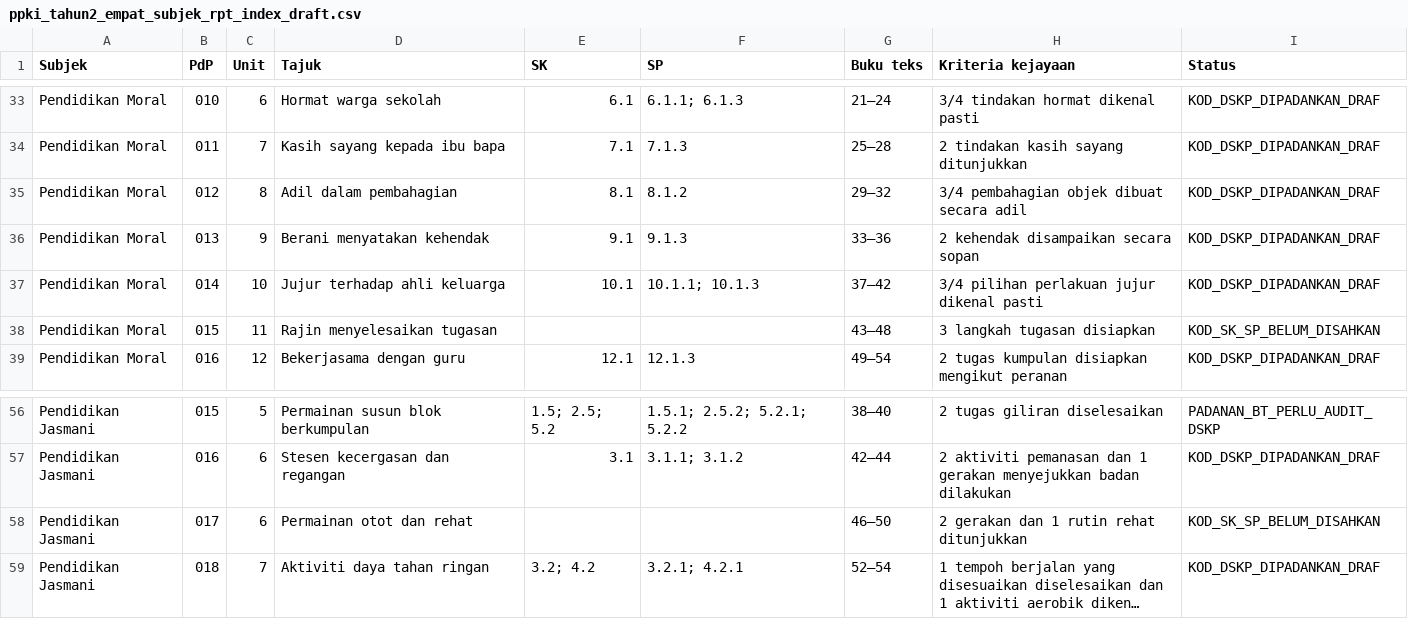
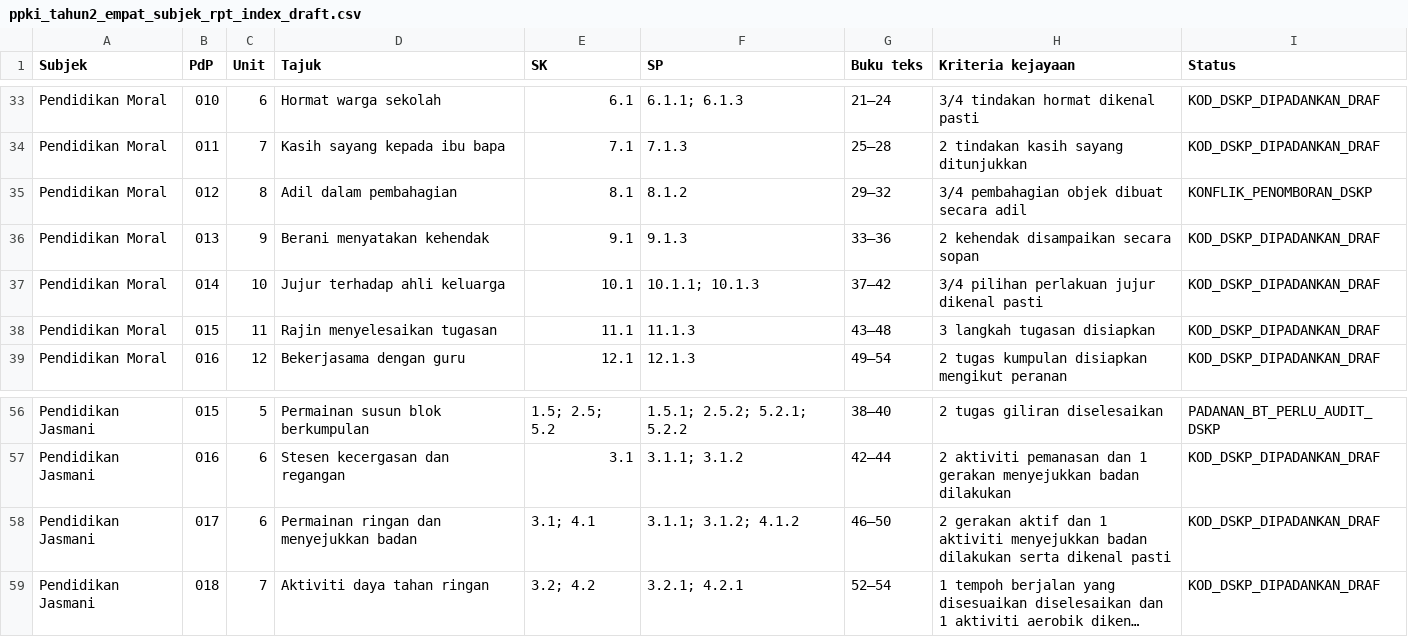
Before and after one commit to nurynayreen88/CikguLaju-AI, a CSV file: staging/ppki/ppki_tahun2_empat_subjek_rpt_index_draft.csv, drawn as a sheet; only a part is shown, gaps mark what is left out; long unchanged cells end in …; the diff names each change by its address in the sheet, - before the commit and + after, or states it on an @@ line.

Commit message:
audit(ppki): refresh RPT index with last two mapped lessons and conflict flag

```diff
--- a/staging/ppki/ppki_tahun2_empat_subjek_rpt_index_draft.csv
+++ b/staging/ppki/ppki_tahun2_empat_subjek_rpt_index_draft.csv
-I35 (Status): KOD_DSKP_DIPADANKAN_DRAF
+I35 (Status): KONFLIK_PENOMBORAN_DSKP
-E38 (SK): (empty)
+E38 (SK): 11.1
-F38 (SP): (empty)
+F38 (SP): 11.1.3
-I38 (Status): KOD_SK_SP_BELUM_DISAHKAN
+I38 (Status): KOD_DSKP_DIPADANKAN_DRAF
-D58 (Tajuk): Permainan otot dan rehat
+D58 (Tajuk): Permainan ringan dan menyejukkan badan
-E58 (SK): (empty)
+E58 (SK): 3.1; 4.1
-F58 (SP): (empty)
+F58 (SP): 3.1.1; 3.1.2; 4.1.2
-H58 (Kriteria kejayaan): 2 gerakan dan 1 rutin rehat ditunjukkan
+H58 (Kriteria kejayaan): 2 gerakan aktif dan 1 aktiviti menyejukkan badan dilakukan serta dikenal pasti
-I58 (Status): KOD_SK_SP_BELUM_DISAHKAN
+I58 (Status): KOD_DSKP_DIPADANKAN_DRAF
```
